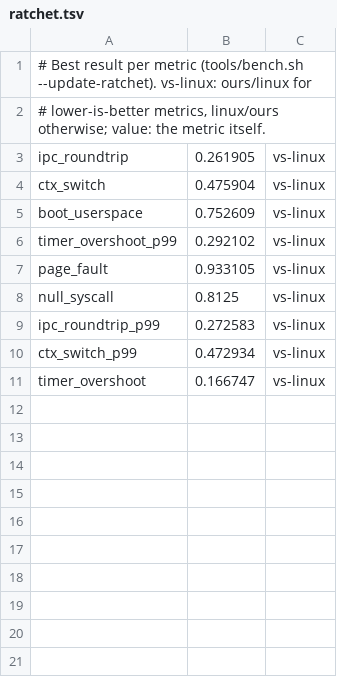
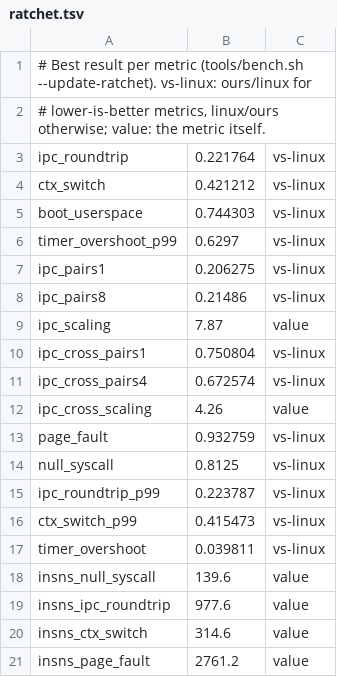
Before and after one commit to project-silica/os, a TSV file: bench/ratchet.tsv, drawn as a sheet.

Commit message:
bench.sh: instruction-count gates, a tuned Linux timer, throughput compared directly
- insns_null_syscall, insns_ipc_roundtrip, insns_ctx_switch,
  insns_page_fault: kernel instructions per operation, a boot running the
  benchmark twice minus a boot running it once (spec/TESTING.md 4.1). Gated
  by ratchet under any accelerator with one instruction of tolerance (a
  boot's count moves by under 0.05 per operation with the other
  processor's timing); the self-test plants a two-instruction regression.
- The timer benchmark takes 10,000 samples on both systems, as the spec asks
  of every micro-benchmark (it took 500, so its p99 rested on 5 samples), and
  the Linux program asks for no timer slack, as a latency-sensitive program
  would (its median overshoot falls from 69 us to 18 us). The timer ratchets
  were ratios to the untuned 500-sample Linux; timer_overshoot_p99 is
  re-based on this measurement (0.6297: Silica 84 us, Linux 134 us).
- ipc_pairs1 and ipc_pairs8 are compared with Linux directly (Silica 3.9M
  and 30.7M round trips/s, Linux 0.80M and 6.6M). Scaling factors (unit x)
  compare a system with itself: they keep their own floors (ipc_cross_scaling
  now at least 3.5, as 7 of 8 is for ipc_scaling), are ratcheted by value,
  and are no longer named "behind Linux".
- qemu.sh: --timeout counts from the firmware's hand-over to the loader; the
  firmware has its own allowance (SILICA_FW_TIMEOUT, 300 s). Three aarch64
  tests had failed inside the emulated firmware on a busy host.

Ratchet updated from a KVM run in which 17 of 19 gates pass; null_syscall
(55 ns against its uniprocessor best of 52) stays failing.

```diff
--- a/bench/ratchet.tsv
+++ b/bench/ratchet.tsv
@@ -2,10 +2,20 @@
 # lower-is-better metrics, linux/ours otherwise; value: the metric itself.
-ipc_roundtrip	0.261905	vs-linux
-ctx_switch	0.475904	vs-linux
-boot_userspace	0.752609	vs-linux
-timer_overshoot_p99	0.292102	vs-linux
-page_fault	0.933105	vs-linux
+ipc_roundtrip	0.221764	vs-linux
+ctx_switch	0.421212	vs-linux
+boot_userspace	0.744303	vs-linux
+timer_overshoot_p99	0.6297	vs-linux
+ipc_pairs1	0.206275	vs-linux
+ipc_pairs8	0.21486	vs-linux
+ipc_scaling	7.87	value
+ipc_cross_pairs1	0.750804	vs-linux
+ipc_cross_pairs4	0.672574	vs-linux
+ipc_cross_scaling	4.26	value
+page_fault	0.932759	vs-linux
 null_syscall	0.8125	vs-linux
-ipc_roundtrip_p99	0.272583	vs-linux
-ctx_switch_p99	0.472934	vs-linux
-timer_overshoot	0.166747	vs-linux
+ipc_roundtrip_p99	0.223787	vs-linux
+ctx_switch_p99	0.415473	vs-linux
+timer_overshoot	0.039811	vs-linux
+insns_null_syscall	139.6	value
+insns_ipc_roundtrip	977.6	value
+insns_ctx_switch	314.6	value
+insns_page_fault	2761.2	value
```
Also changed, not shown: 5 other files.
